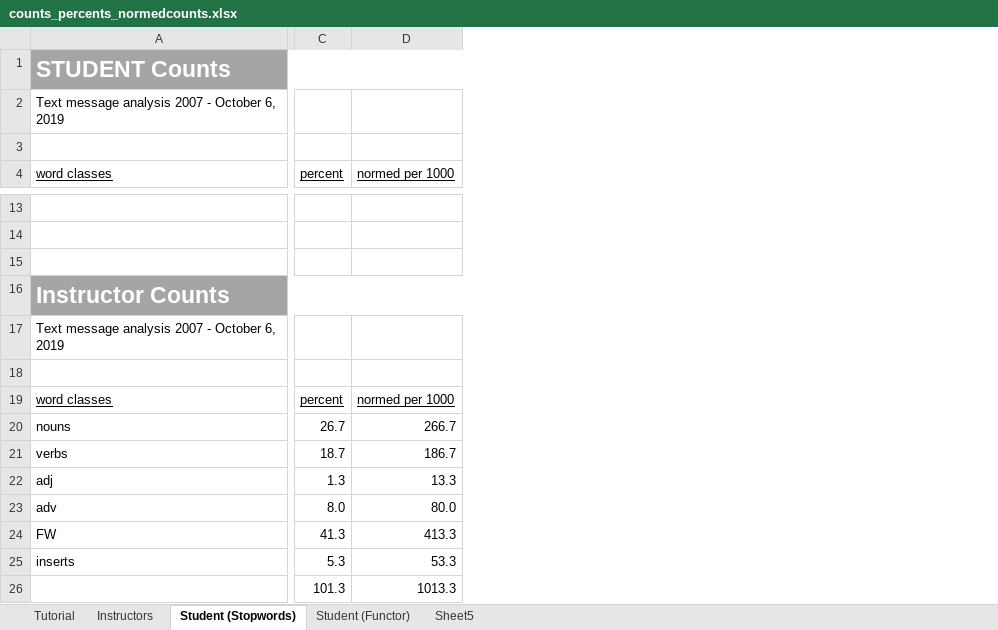
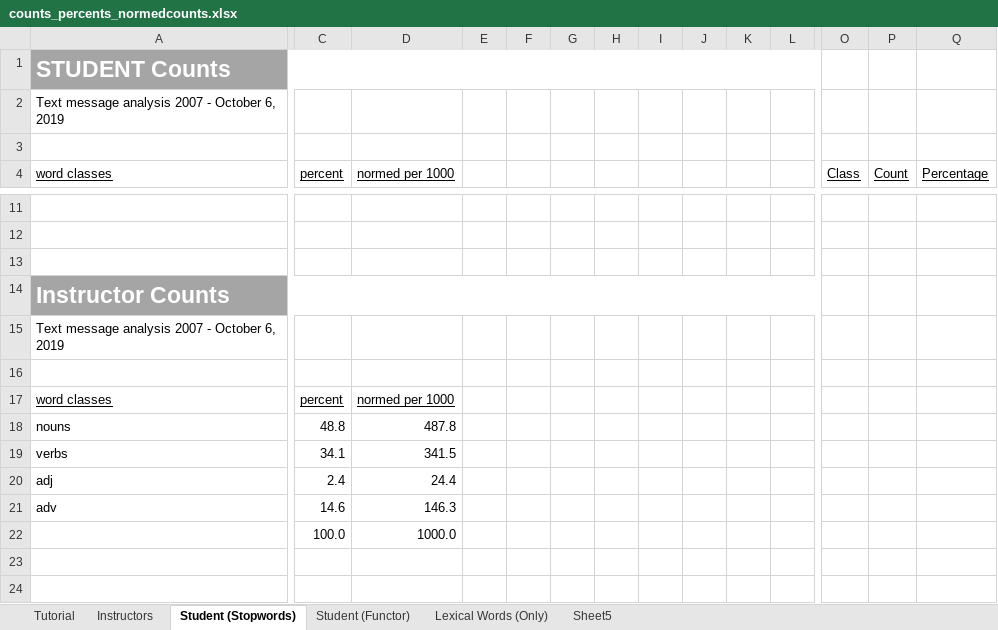
Before and after one commit to steve3p0/LING521, an Excel workbook: textmsg_analysis/counts_percents_normedcounts.xlsx, sheet Student (Stopwords), drawn as a sheet; only a part is shown, gaps mark what is left out; values as stored, in another font and other column widths than the file's, no borders; charts and pictures not drawn; removed rows and columns are numbered as before the commit, all else as after; rows hold the shown columns only; the diff covers the shown part only; the diff names each change by its address in the sheet, - before the commit and + after, or states it on an @@ line.

Commit message:
updated insert word list.  added bonus question.

```diff
--- a/textmsg_analysis/counts_percents_normedcounts.xlsx (sheet Student (Stopwords))
+++ b/textmsg_analysis/counts_percents_normedcounts.xlsx (sheet Student (Stopwords))
+sheet tab: Lexical Words (Only)
+column E, empty
+column F, empty
+column G, empty
+column H, empty
+column I, empty
+column J, empty
+column K, empty
+column L, empty
+column O (Class), empty
+column P (Count), empty
+column Q (Percentage), empty
-C18 (percent): 26.7
+C18 (percent): 48.8
-D18 (normed per 1000): 266.7
+D18 (normed per 1000): 487.8
-C19 (percent): 18.7
+C19 (percent): 34.1
-D19 (normed per 1000): 186.7
+D19 (normed per 1000): 341.5
-C20 (percent): 1.3
+C20 (percent): 2.4
-D20 (normed per 1000): 13.3
+D20 (normed per 1000): 24.4
-C21 (percent): 8.0
+C21 (percent): 14.6
-D21 (normed per 1000): 80.0
+D21 (normed per 1000): 146.3
-row 24: FW | 41.3 | 413.3
-row 25: inserts | 5.3 | 53.3
-row 26:  | 101.3 | 1013.3
+row 22:  | 100.0 | 1000.0
```
Also changed, not shown: 2 removed rows, 2 added columns and 9 edited cells elsewhere in this sheet, formulas that keep their value, charts or pictures, 2 other files.
